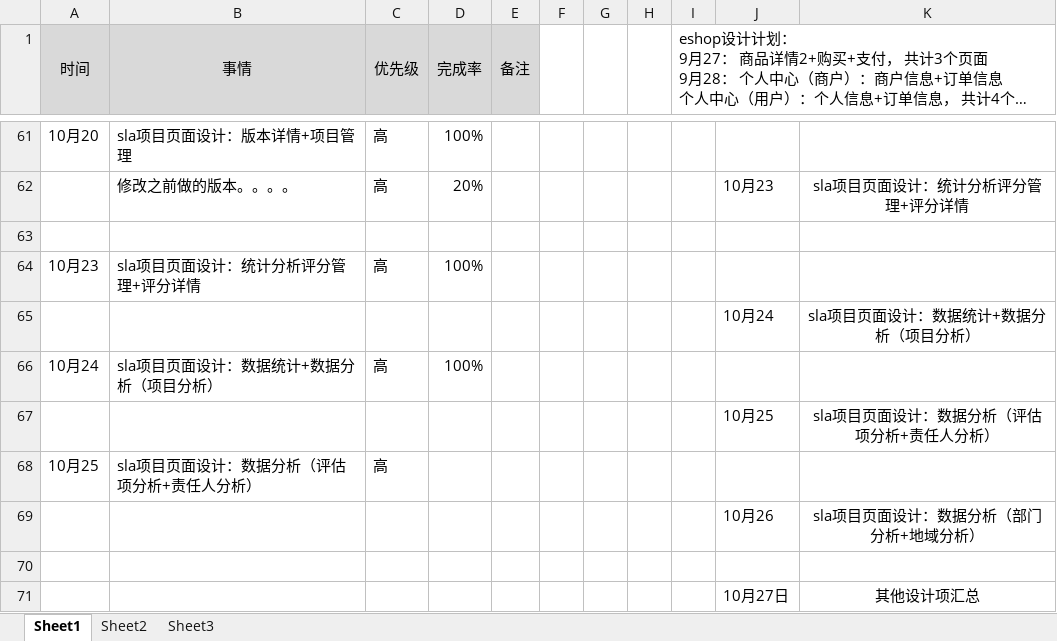
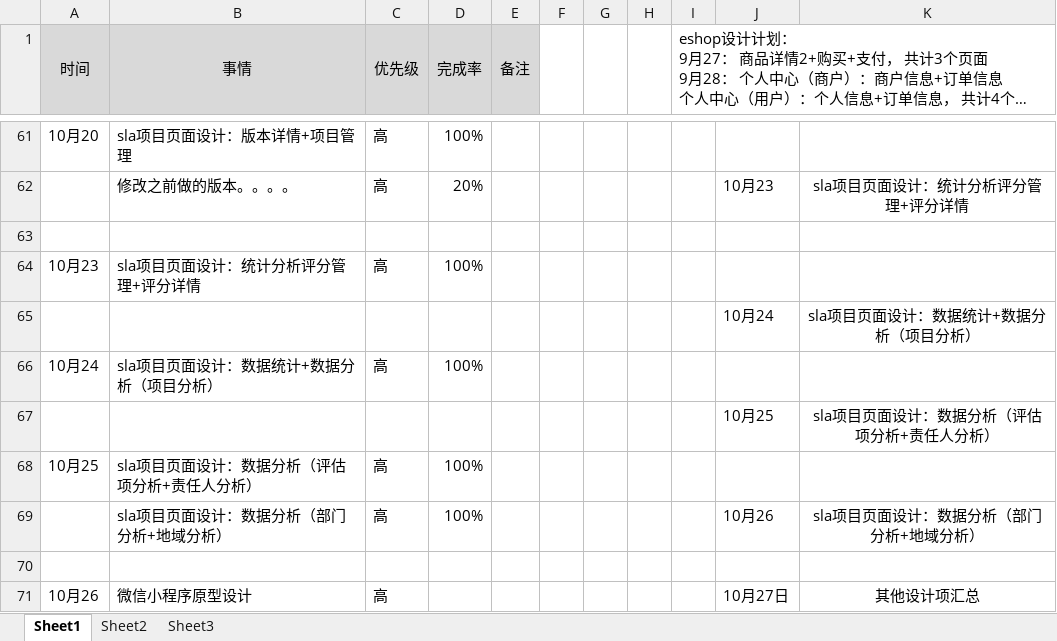
Before and after one commit to bird-start/eshop-doc, an Excel workbook: 交流管理/项目日报/尹魏方-每日要做的事.xlsx, sheet Sheet1, drawn as a sheet; only a part is shown, gaps mark what is left out; long unchanged cells end in …; values as stored, in another font and other column widths than the file's, no borders; removed rows and columns are numbered as before the commit, all else as after; the diff names each change by its address in the sheet, - before the commit and + after, or states it on an @@ line.

```diff
--- a/交流管理/项目日报/尹魏方-每日要做的事.xlsx (sheet Sheet1)
+++ b/交流管理/项目日报/尹魏方-每日要做的事.xlsx (sheet Sheet1)
-D68 (完成率): (empty)
+D68 (完成率): 100%
-row 69:  |  |  |  |  |  |  |  |  | 10月26 | sla项目页面设计：数据分析（部门分析+地域分析）
+row 69:  | sla项目页面设计：数据分析（部门分析+地域分析） | 高 | 100% |  |  |  |  |  | 10月26 | sla项目页面设计：数据分析（部门分析+地域分析）
-row 71:  |  |  |  |  |  |  |  |  | 10月27日 | 其他设计项汇总
+row 71: 10月26 | 微信小程序原型设计 | 高 |  |  |  |  |  |  | 10月27日 | 其他设计项汇总
```
Also changed, not shown: 交流管理/项目日报/宋雪-每日要做的事.xlsx.
